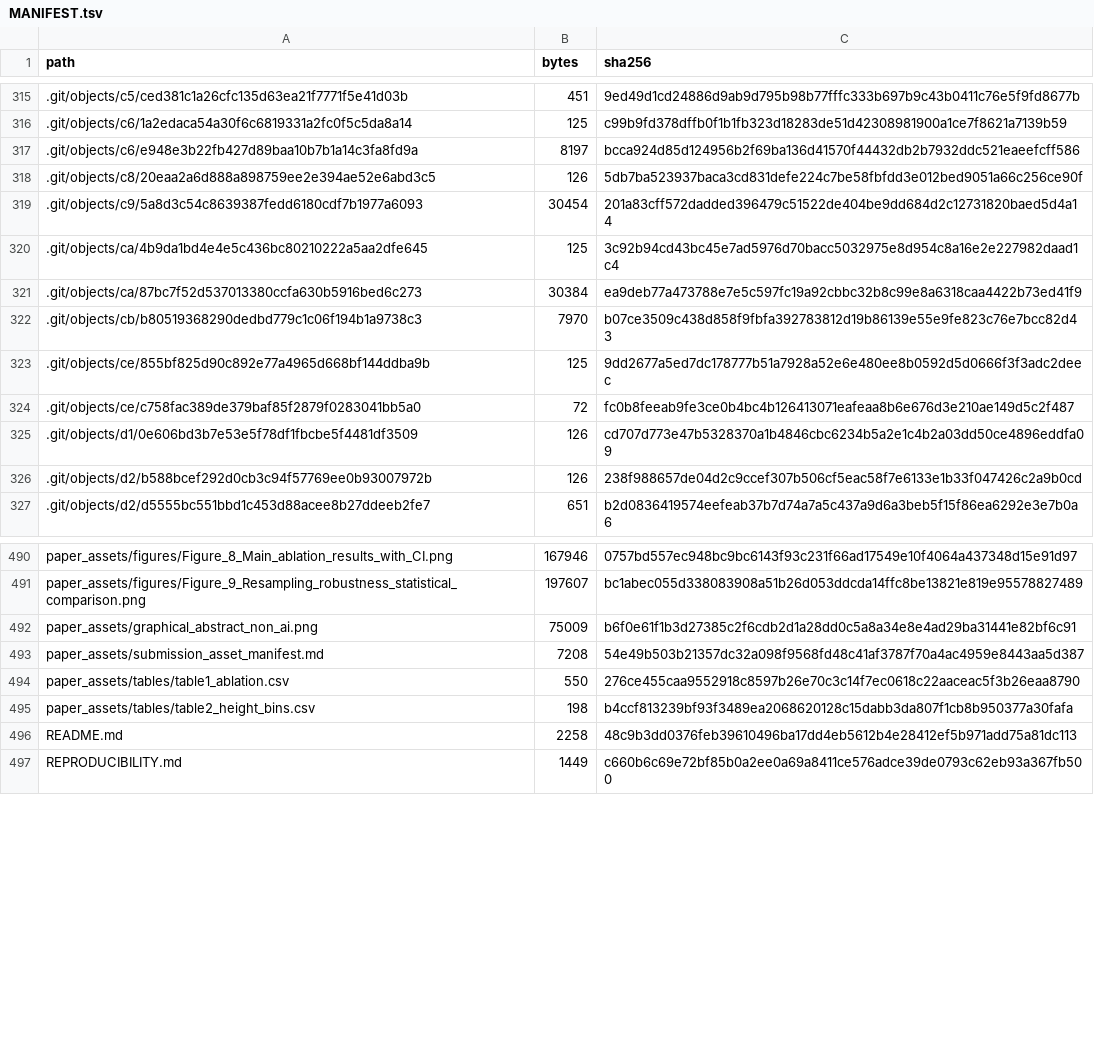
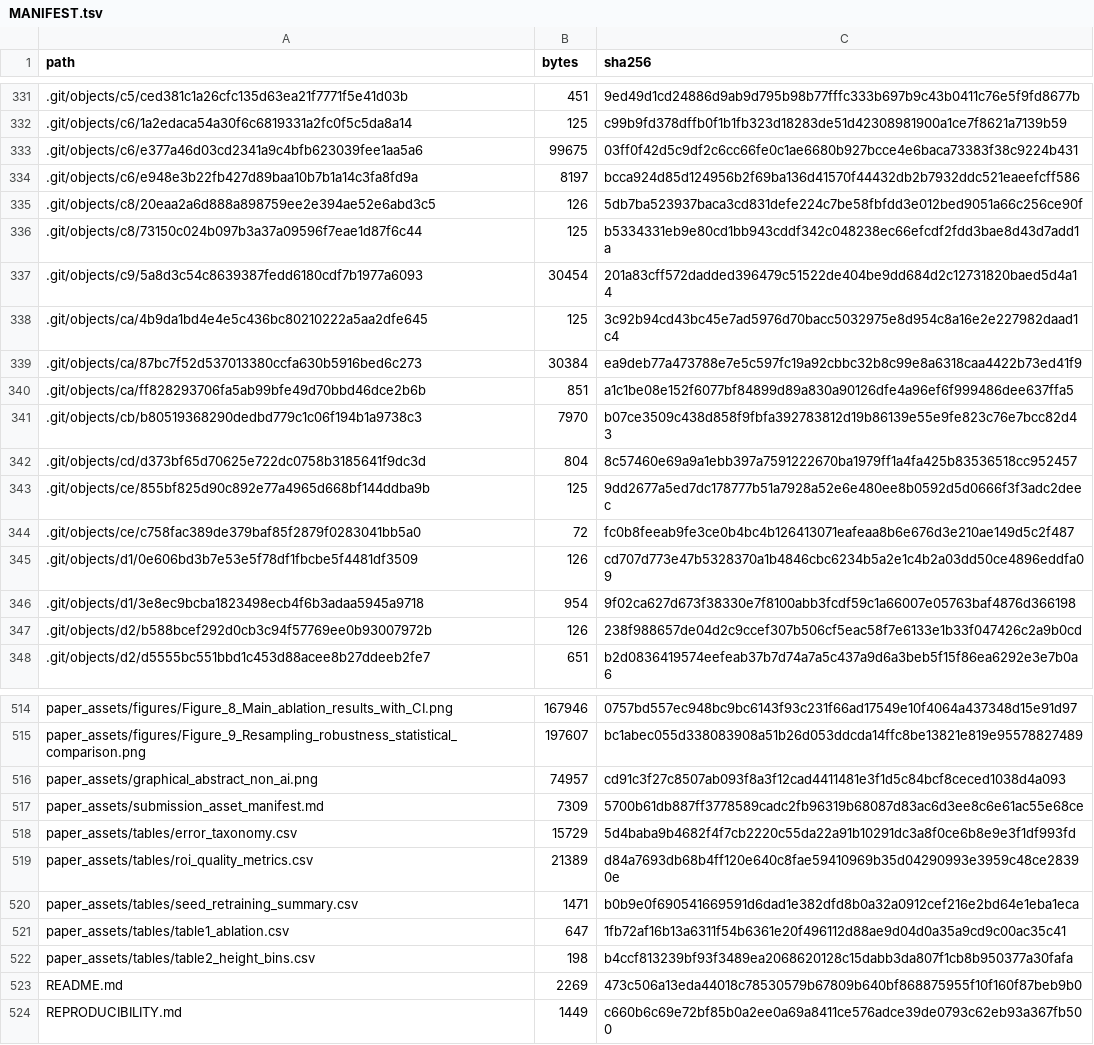
Before and after one commit to sanyueuy/dinov3-dcf-maize-height, a TSV file: MANIFEST.tsv, drawn as a sheet; only a part is shown, gaps mark what is left out; the diff covers the shown part only.

```diff
--- a/MANIFEST.tsv
+++ b/MANIFEST.tsv
@@ -316,4 +332,6 @@ path	bytes	sha256
 .git/objects/c6/1a2edaca54a30f6c6819331a2fc0f5c5da8a14	125	c99b9fd378dffb0f1b1fb323d18283de51d42308981900a1ce7f8621a7139b59
+.git/objects/c6/e377a46d03cd2341a9c4bfb623039fee1aa5a6	99675	03ff0f42d5c9df2c6cc66fe0c1ae6680b927bcce4e6baca73383f38c9224b431
 .git/objects/c6/e948e3b22fb427d89baa10b7b1a14c3fa8fd9a	8197	bcca924d85d124956b2f69ba136d41570f44432db2b7932ddc521eaeefcff586
 .git/objects/c8/20eaa2a6d888a898759ee2e394ae52e6abd3c5	126	5db7ba523937baca3cd831defe224c7be58fbfdd3e012bed9051a66c256ce90f
+.git/objects/c8/73150c024b097b3a37a09596f7eae1d87f6c44	125	b5334331eb9e80cd1bb943cddf342c048238ec66efcdf2fdd3bae8d43d7add1a
 .git/objects/c9/5a8d3c54c8639387fedd6180cdf7b1977a6093	30454	201a83cff572dadded396479c51522de404be9dd684d2c12731820baed5d4a14
@@ -321,3 +339,5 @@ path	bytes	sha256
 .git/objects/ca/87bc7f52d537013380ccfa630b5916bed6c273	30384	ea9deb77a473788e7e5c597fc19a92cbbc32b8c99e8a6318caa4422b73ed41f9
+.git/objects/ca/ff828293706fa5ab99bfe49d70bbd46dce2b6b	851	a1c1be08e152f6077bf84899d89a830a90126dfe4a96ef6f999486dee637ffa5
 .git/objects/cb/b80519368290dedbd779c1c06f194b1a9738c3	7970	b07ce3509c438d858f9fbfa392783812d19b86139e55e9fe823c76e7bcc82d43
+.git/objects/cd/d373bf65d70625e722dc0758b3185641f9dc3d	804	8c57460e69a9a1ebb397a7591222670ba1979ff1a4fa425b83536518cc952457
 .git/objects/ce/855bf825d90c892e77a4965d668bf144ddba9b	125	9dd2677a5ed7dc178777b51a7928a52e6e480ee8b0592d5d0666f3f3adc2deec
@@ -325,2 +345,3 @@ path	bytes	sha256
 .git/objects/d1/0e606bd3b7e53e5f78df1fbcbe5f4481df3509	126	cd707d773e47b5328370a1b4846cbc6234b5a2e1c4b2a03dd50ce4896eddfa09
+.git/objects/d1/3e8ec9bcba1823498ecb4f6b3adaa5945a9718	954	9f02ca627d673f38330e7f8100abb3fcdf59c1a66007e05763baf4876d366198
 .git/objects/d2/b588bcef292d0cb3c94f57769ee0b93007972b	126	238f988657de04d2c9ccef307b506cf5eac58f7e6133e1b33f047426c2a9b0cd
@@ -491,7 +515,10 @@ paper_assets/figures/Figure_8_Main_ablation_results_with_CI.png	167946	0757bd557
 paper_assets/figures/Figure_9_Resampling_robustness_statistical_comparison.png	197607	bc1abec055d338083908a51b26d053ddcda14ffc8be13821e819e95578827489
-paper_assets/graphical_abstract_non_ai.png	75009	b6f0e61f1b3d27385c2f6cdb2d1a28dd0c5a8a34e8e4ad29ba31441e82bf6c91
-paper_assets/submission_asset_manifest.md	7208	54e49b503b21357dc32a098f9568fd48c41af3787f70a4ac4959e8443aa5d387
-paper_assets/tables/table1_ablation.csv	550	276ce455caa9552918c8597b26e70c3c14f7ec0618c22aaceac5f3b26eaa8790
+paper_assets/graphical_abstract_non_ai.png	74957	cd91c3f27c8507ab093f8a3f12cad4411481e3f1d5c84bcf8ceced1038d4a093
+paper_assets/submission_asset_manifest.md	7309	5700b61db887ff3778589cadc2fb96319b68087d83ac6d3ee8c6e61ac55e68ce
+paper_assets/tables/error_taxonomy.csv	15729	5d4baba9b4682f4f7cb2220c55da22a91b10291dc3a8f0ce6b8e9e3f1df993fd
+paper_assets/tables/roi_quality_metrics.csv	21389	d84a7693db68b4ff120e640c8fae59410969b35d04290993e3959c48ce28390e
+paper_assets/tables/seed_retraining_summary.csv	1471	b0b9e0f690541669591d6dad1e382dfd8b0a32a0912cef216e2bd64e1eba1eca
+paper_assets/tables/table1_ablation.csv	647	1fb72af16b13a6311f54b6361e20f496112d88ae9d04d0a35a9cd9c00ac35c41
 paper_assets/tables/table2_height_bins.csv	198	b4ccf813239bf93f3489ea2068620128c15dabb3da807f1cb8b950377a30fafa
-README.md	2258	48c9b3dd0376feb39610496ba17dd4eb5612b4e28412ef5b971add75a81dc113
+README.md	2269	473c506a13eda44018c78530579b67809b640bf868875955f10f160f87beb9b0
 REPRODUCIBILITY.md	1449	c660b6c69e72bf85b0a2ee0a69a8411ce576adce39de0793c62eb93a367fb500
```
Also changed, not shown: 19 added rows and 34 edited cells elsewhere in this file, paper_assets/tables/table1_ablation.csv, 17 other files.
